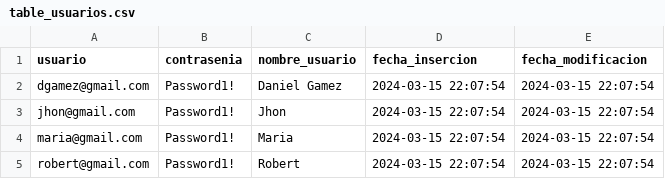
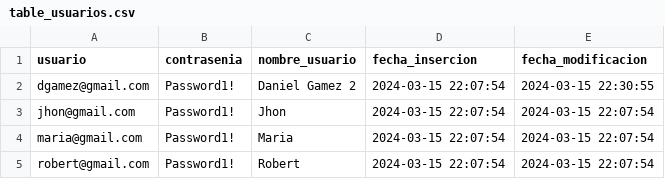
Before and after one commit to mar-alas/CompumundoHipermegared-Equipo7, a CSV file: seguridad/microservicios/base_datos/table_usuarios.csv, drawn as a sheet.

```diff
--- a/seguridad/microservicios/base_datos/table_usuarios.csv
+++ b/seguridad/microservicios/base_datos/table_usuarios.csv
@@ -1,3 +1,3 @@
 usuario;contrasenia;nombre_usuario;fecha_insercion;fecha_modificacion
-dgamez@gmail.com;Password1!;Daniel Gamez;2024-03-15 22:07:54;2024-03-15 22:07:54
+dgamez@gmail.com;Password1!;Daniel Gamez 2;2024-03-15 22:07:54;2024-03-15 22:30:55
 jhon@gmail.com;Password1!;Jhon;2024-03-15 22:07:54;2024-03-15 22:07:54
```
Also changed, not shown: 4 other files.
